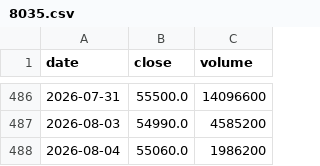
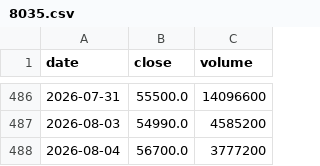
Before and after one commit to kazuo310/kabu-board, a CSV file: data/8035.csv, drawn as a sheet; only a part is shown, gaps mark what is left out.

```diff
--- a/data/8035.csv
+++ b/data/8035.csv
@@ -487,2 +487,2 @@ date,close,volume
 2026-08-03,54990.0,4585200
-2026-08-04,55060.0,1986200
+2026-08-04,56700.0,3777200
```
Also changed, not shown: data/6723.csv, data/6857.csv, 5 other files.
